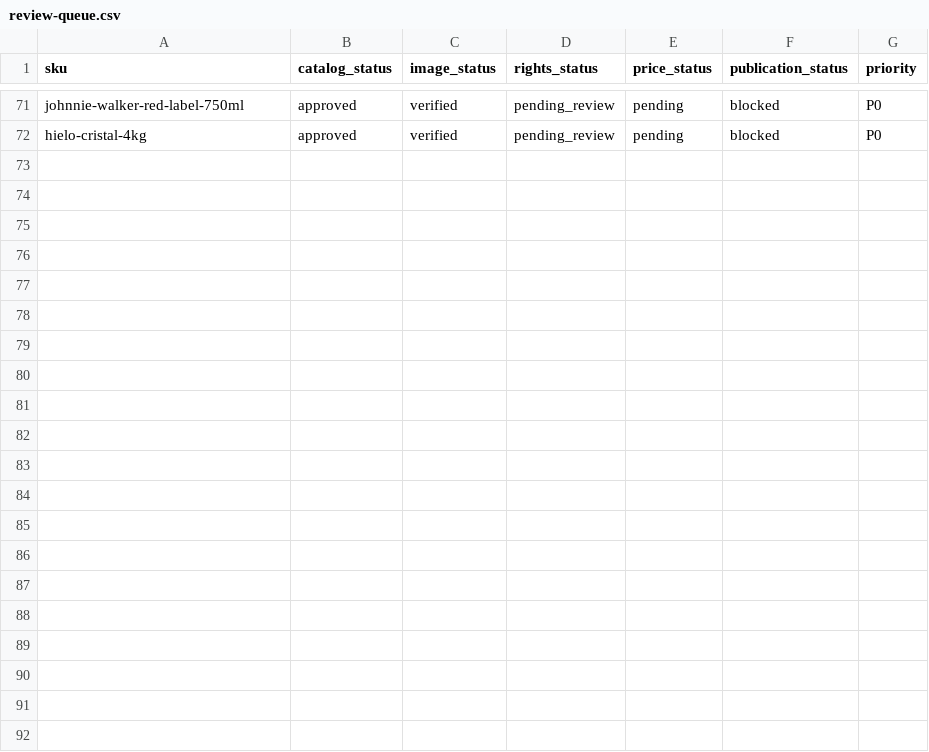
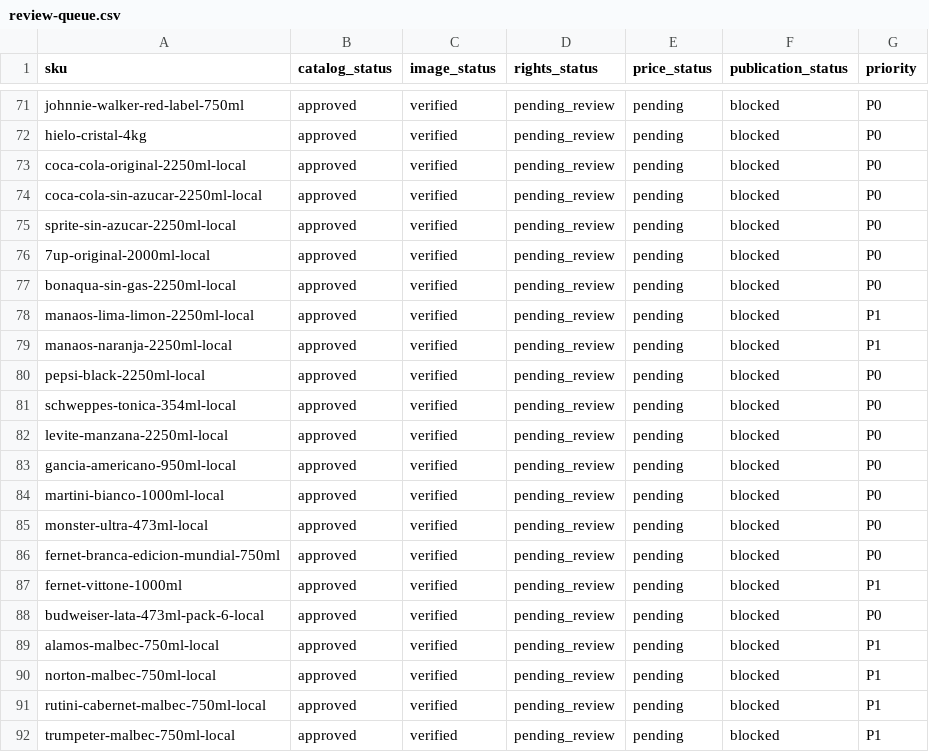
Before and after one commit to bitflowapp/la-taba-pages-preview, a CSV file: catalog/review-queue.csv, drawn as a sheet; only a part is shown, gaps mark what is left out; the diff names each change by its address in the sheet, - before the commit and + after, or states it on an @@ line.

```diff
--- a/catalog/review-queue.csv
+++ b/catalog/review-queue.csv
+row 73: coca-cola-original-2250ml-local | approved | verified | pending_review | pending | blocked | P0
+row 74: coca-cola-sin-azucar-2250ml-local | approved | verified | pending_review | pending | blocked | P0
+row 75: sprite-sin-azucar-2250ml-local | approved | verified | pending_review | pending | blocked | P0
+row 76: 7up-original-2000ml-local | approved | verified | pending_review | pending | blocked | P0
+row 77: bonaqua-sin-gas-2250ml-local | approved | verified | pending_review | pending | blocked | P0
+row 78: manaos-lima-limon-2250ml-local | approved | verified | pending_review | pending | blocked | P1
+row 79: manaos-naranja-2250ml-local | approved | verified | pending_review | pending | blocked | P1
+row 80: pepsi-black-2250ml-local | approved | verified | pending_review | pending | blocked | P0
+row 81: schweppes-tonica-354ml-local | approved | verified | pending_review | pending | blocked | P0
+row 82: levite-manzana-2250ml-local | approved | verified | pending_review | pending | blocked | P0
+row 83: gancia-americano-950ml-local | approved | verified | pending_review | pending | blocked | P0
+row 84: martini-bianco-1000ml-local | approved | verified | pending_review | pending | blocked | P0
+row 85: monster-ultra-473ml-local | approved | verified | pending_review | pending | blocked | P0
+row 86: fernet-branca-edicion-mundial-750ml | approved | verified | pending_review | pending | blocked | P0
+row 87: fernet-vittone-1000ml | approved | verified | pending_review | pending | blocked | P1
+row 88: budweiser-lata-473ml-pack-6-local | approved | verified | pending_review | pending | blocked | P0
+row 89: alamos-malbec-750ml-local | approved | verified | pending_review | pending | blocked | P1
+row 90: norton-malbec-750ml-local | approved | verified | pending_review | pending | blocked | P1
+row 91: rutini-cabernet-malbec-750ml-local | approved | verified | pending_review | pending | blocked | P1
+row 92: trumpeter-malbec-750ml-local | approved | verified | pending_review | pending | blocked | P1
```
Also changed, not shown: catalog/pending-images.csv, catalog/pending-prices.csv, 52 other files.
